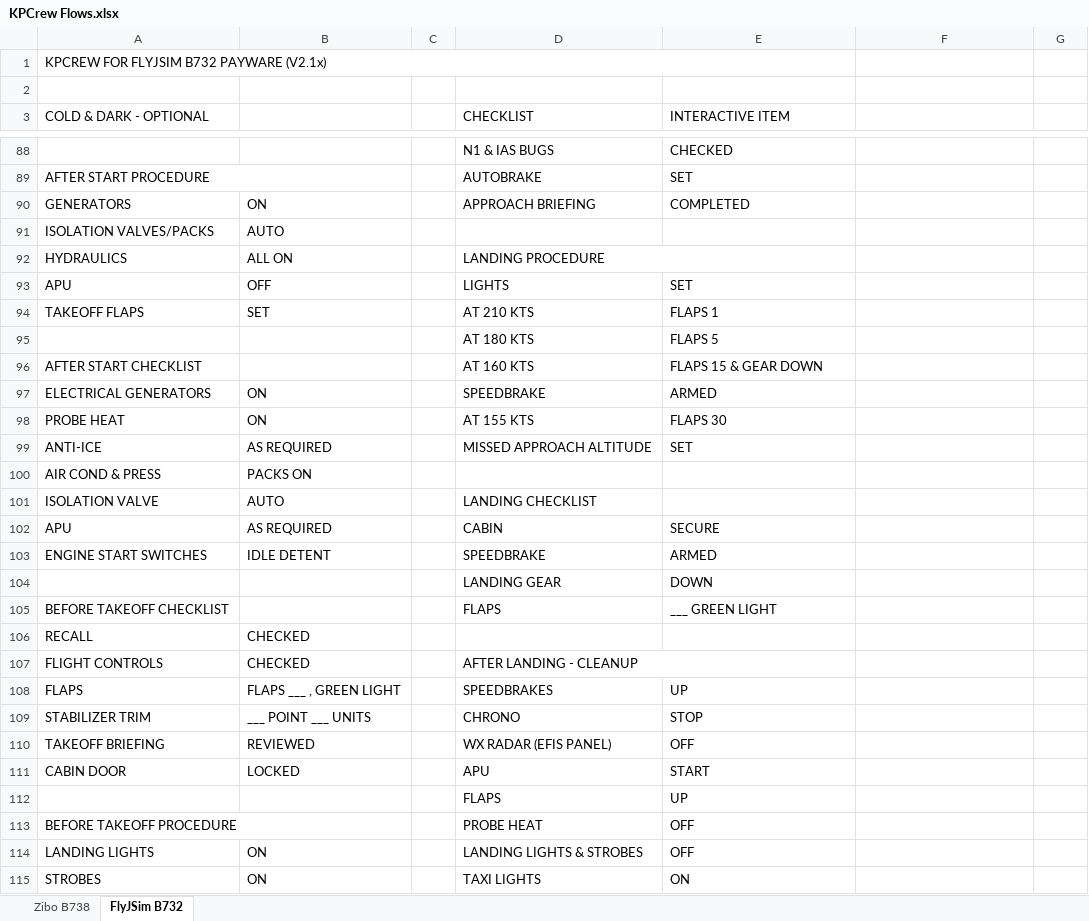
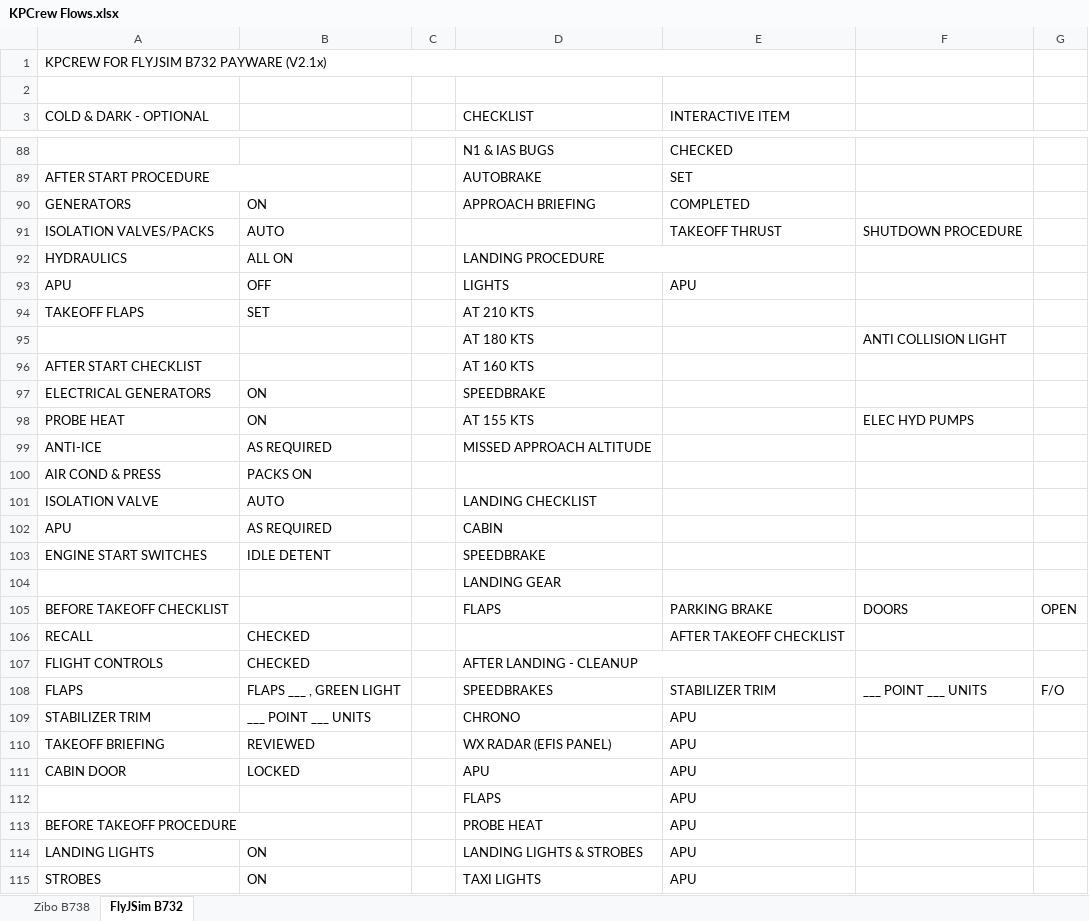
Before and after one commit to prokopiu/kpcrew, an Excel workbook: documentation/KPCrew Flows.xlsx, sheet FlyJSim B732, drawn as a sheet; only a part is shown, gaps mark what is left out; values as stored, in another font and other column widths than the file's, no cell formats; removed rows and columns are numbered as before the commit, all else as after; the diff covers the shown part only; the diff names each change by its address in the sheet, - before the commit and + after, or states it on an @@ line.

```diff
--- a/documentation/KPCrew Flows.xlsx (sheet FlyJSim B732)
+++ b/documentation/KPCrew Flows.xlsx (sheet FlyJSim B732)
-E91 (INTERACTIVE ITEM): (empty)
+E91 (INTERACTIVE ITEM): TAKEOFF THRUST
-F91: (empty)
+F91: SHUTDOWN PROCEDURE
-E93 (INTERACTIVE ITEM): SET
+E93 (INTERACTIVE ITEM): APU
-E94 (INTERACTIVE ITEM): FLAPS 1
+E94 (INTERACTIVE ITEM): (empty)
-row 95:  |  |  | AT 180 KTS | FLAPS 5
+row 95:  |  |  | AT 180 KTS |  | ANTI COLLISION LIGHT
-E96 (INTERACTIVE ITEM): FLAPS 15 & GEAR DOWN
+E96 (INTERACTIVE ITEM): (empty)
-E97 (INTERACTIVE ITEM): ARMED
+E97 (INTERACTIVE ITEM): (empty)
-E98 (INTERACTIVE ITEM): FLAPS 30
+E98 (INTERACTIVE ITEM): (empty)
-F98: (empty)
+F98: ELEC HYD PUMPS
-E99 (INTERACTIVE ITEM): SET
+E99 (INTERACTIVE ITEM): (empty)
-E102 (INTERACTIVE ITEM): SECURE
+E102 (INTERACTIVE ITEM): (empty)
-E103 (INTERACTIVE ITEM): ARMED
+E103 (INTERACTIVE ITEM): (empty)
-E104 (INTERACTIVE ITEM): DOWN
+E104 (INTERACTIVE ITEM): (empty)
-E105 (INTERACTIVE ITEM): ___ GREEN LIGHT
+E105 (INTERACTIVE ITEM): PARKING BRAKE
-F105: (empty)
+F105: DOORS
-G105: (empty)
+G105: OPEN
-E106 (INTERACTIVE ITEM): (empty)
+E106 (INTERACTIVE ITEM): AFTER TAKEOFF CHECKLIST
-E108 (INTERACTIVE ITEM): UP
+E108 (INTERACTIVE ITEM): STABILIZER TRIM
-F108: (empty)
+F108: ___ POINT ___ UNITS
-G108: (empty)
+G108: F/O
-E109 (INTERACTIVE ITEM): STOP
+E109 (INTERACTIVE ITEM): APU
-E110 (INTERACTIVE ITEM): OFF
+E110 (INTERACTIVE ITEM): APU
-E111 (INTERACTIVE ITEM): START
+E111 (INTERACTIVE ITEM): APU
-E112 (INTERACTIVE ITEM): UP
+E112 (INTERACTIVE ITEM): APU
-E113:E114 (INTERACTIVE ITEM): OFF
+E113:E114 (INTERACTIVE ITEM): APU
-E115 (INTERACTIVE ITEM): ON
+E115 (INTERACTIVE ITEM): APU
```
Also changed, not shown: 57 added rows, 4 removed rows, 51 edited cells and merged cells elsewhere in this sheet, sheet Zibo B738, cell formats.
